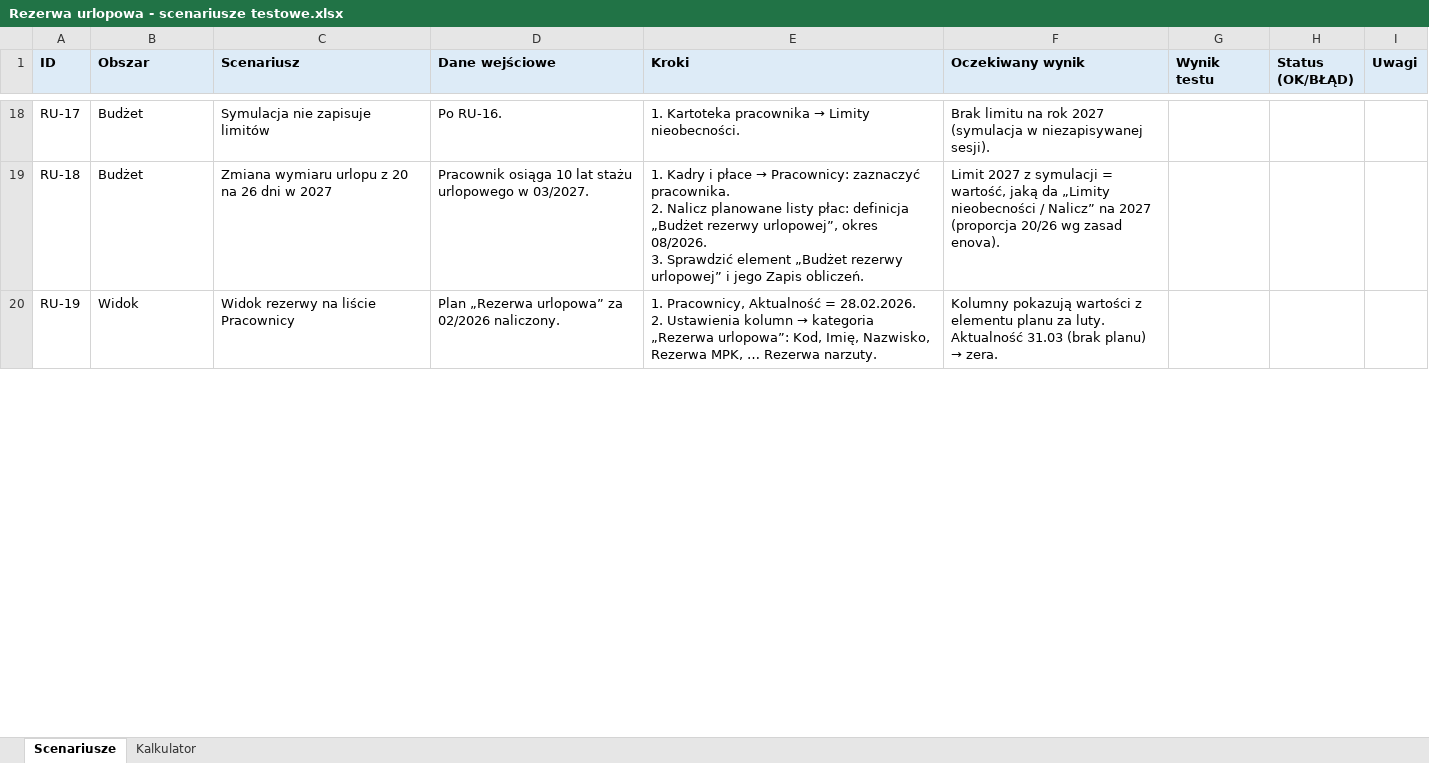
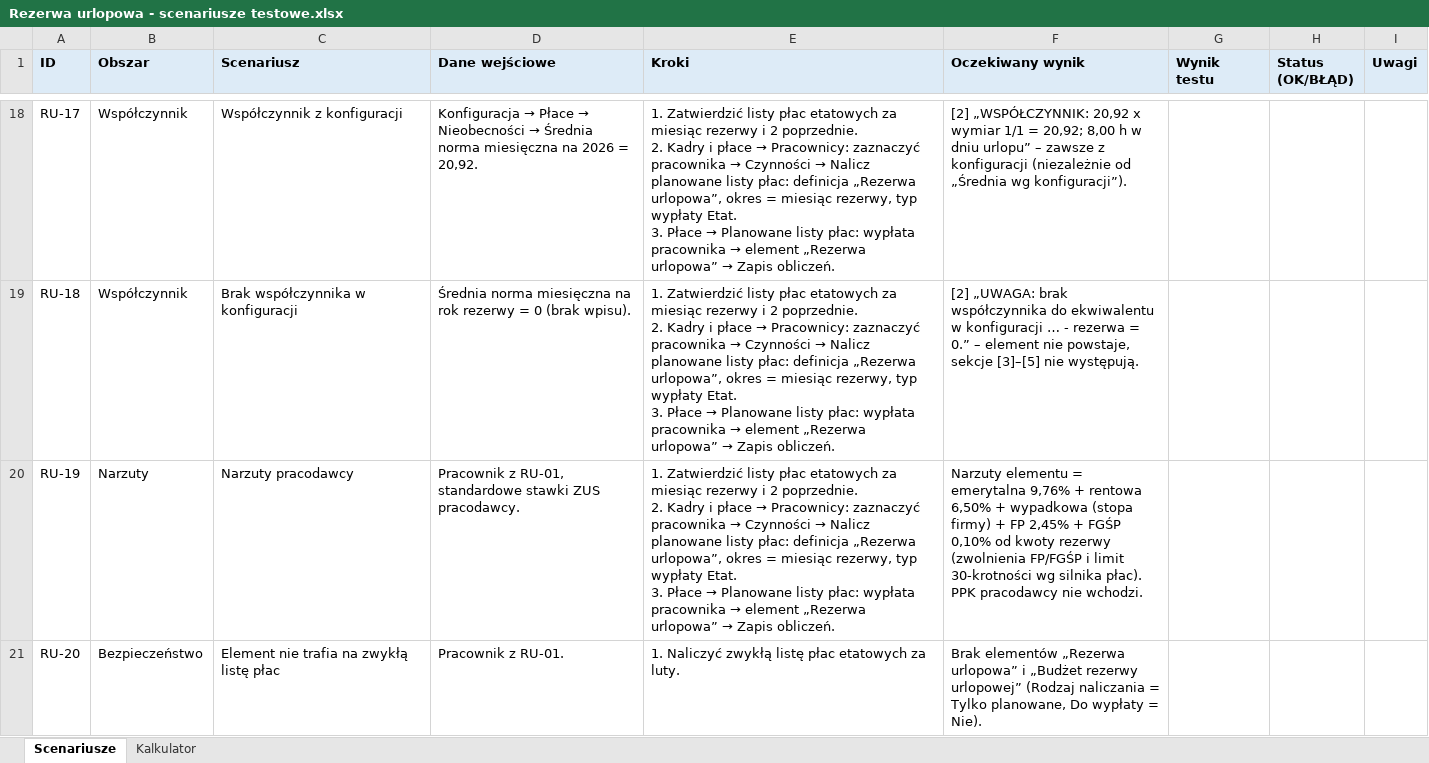
Before and after one commit to juhasek/Enova, an Excel workbook: Rezerwy urlopowe/Rezerwa Al/Rezerwa urlopowa - scenariusze testowe.xlsx, sheet Scenariusze, drawn as a sheet; only a part is shown, gaps mark what is left out; values as stored, in another font and other column widths than the file's, no borders; ↵ is a line break in a cell; the diff covers the shown part only; the diff names each change by its address in the sheet, - before the commit and + after, or states it on an @@ line.

```diff
--- a/Rezerwy urlopowe/Rezerwa Al/Rezerwa urlopowa - scenariusze testowe.xlsx (sheet Scenariusze)
+++ b/Rezerwy urlopowe/Rezerwa Al/Rezerwa urlopowa - scenariusze testowe.xlsx (sheet Scenariusze)
-B18:B19 (Obszar): Budżet
+B18:B19 (Obszar): Współczynnik
-C18 (Scenariusz): Symulacja nie zapisuje limitów
+C18 (Scenariusz): Współczynnik z konfiguracji
@@ D18 (Dane wejściowe): Po RU-16. → Konfiguracja → Płace → Nieobecności → Średnia norma miesięczna na 2026 = 20,92. @@
@@ E18 (Kroki): 1. Kartoteka pracownika → Limity nieobecności. → 1. Zatwierdzić listy płac etatowych za miesiąc rezerwy i 2 poprzednie. ↵ 2. Kadry i płace → Pracownicy: zaznaczyć pracownika → Czynności → Nalicz planowane listy płac: definicja „Rezerwa urlopowa”, okres = miesiąc rezerwy, typ wypłaty Etat. ↵ 3. Płace → Planowane listy płac: wypłata pracownika → element „Rezerwa urlopowa” → Zapis obliczeń. @@
-F18 (Oczekiwany wynik): Brak limitu na rok 2027 (symulacja w niezapisywanej sesji).
+F18 (Oczekiwany wynik): [2] „WSPÓŁCZYNNIK: 20,92 x wymiar 1/1 = 20,92; 8,00 h w dniu urlopu” – zawsze z konfiguracji (niezależnie od „Średnia wg konfiguracji”).
-C19 (Scenariusz): Zmiana wymiaru urlopu z 20 na 26 dni w 2027
+C19 (Scenariusz): Brak współczynnika w konfiguracji
-D19 (Dane wejściowe): Pracownik osiąga 10 lat stażu urlopowego w 03/2027.
+D19 (Dane wejściowe): Średnia norma miesięczna na rok rezerwy = 0 (brak wpisu).
@@ E19 (Kroki): 1. Kadry i płace → Pracownicy: zaznaczyć pracownika. ↵ 2. Nalicz planowane listy płac: definicja „Budżet rezerwy urlopowej”, okres 08/2026. ↵ 3. Sprawdzić element „Budżet rezerwy urlopowej” i jego Zapis obliczeń. → 1. Zatwierdzić listy płac etatowych za miesiąc rezerwy i 2 poprzednie. ↵ 2. Kadry i płace → Pracownicy: zaznaczyć pracownika → Czynności → Nalicz planowane listy płac: definicja „Rezerwa urlopowa”, okres = miesiąc rezerwy, typ wypłaty Etat. ↵ 3. Płace → Planowane listy płac: wypłata pracownika → element „Rezerwa urlopowa” → Zapis obliczeń. @@
-F19 (Oczekiwany wynik): Limit 2027 z symulacji = wartość, jaką da „Limity nieobecności / Nalicz” na 2027 (proporcja 20/26 wg zasad enova).
+F19 (Oczekiwany wynik): [2] „UWAGA: brak współczynnika do ekwiwalentu w konfiguracji … - rezerwa = 0.” – element nie powstaje, sekcje [3]–[5] nie występują.
-B20 (Obszar): Widok
+B20 (Obszar): Narzuty
-C20 (Scenariusz): Widok rezerwy na liście Pracownicy
+C20 (Scenariusz): Narzuty pracodawcy
-D20 (Dane wejściowe): Plan „Rezerwa urlopowa” za 02/2026 naliczony.
+D20 (Dane wejściowe): Pracownik z RU-01, standardowe stawki ZUS pracodawcy.
@@ E20 (Kroki): 1. Pracownicy, Aktualność = 28.02.2026. ↵ 2. Ustawienia kolumn → kategoria „Rezerwa urlopowa”: Kod, Imię, Nazwisko, Rezerwa MPK, … Rezerwa narzuty. → 1. Zatwierdzić listy płac etatowych za miesiąc rezerwy i 2 poprzednie. ↵ 2. Kadry i płace → Pracownicy: zaznaczyć pracownika → Czynności → Nalicz planowane listy płac: definicja „Rezerwa urlopowa”, okres = miesiąc rezerwy, typ wypłaty Etat. ↵ 3. Płace → Planowane listy płac: wypłata pracownika → element „Rezerwa urlopowa” → Zapis obliczeń. @@
@@ F20 (Oczekiwany wynik): Kolumny pokazują wartości z elementu planu za luty. Aktualność 31.03 (brak planu) → zera. → Narzuty elementu = emerytalna 9,76% + rentowa 6,50% + wypadkowa (stopa firmy) + FP 2,45% + FGŚP 0,10% od kwoty rezerwy (zwolnienia FP/FGŚP i limit 30-krotności wg silnika płac). PPK pracodawcy nie wchodzi. @@
+row 21: RU-20 | Bezpieczeństwo | Element nie trafia na zwykłą listę płac | Pracownik z RU-01. | 1. Naliczyć zwykłą listę płac etatowych za luty. | Brak elementów „Rezerwa urlopowa” i „Budżet rezerwy urlopowej” (Rodzaj naliczania = Tylko planowane, Do wypłaty = Nie).
```
Also changed, not shown: 8 added rows and 73 edited cells elsewhere in this sheet, sheet Kalkulator, formulas that keep their value, 1 other file.
